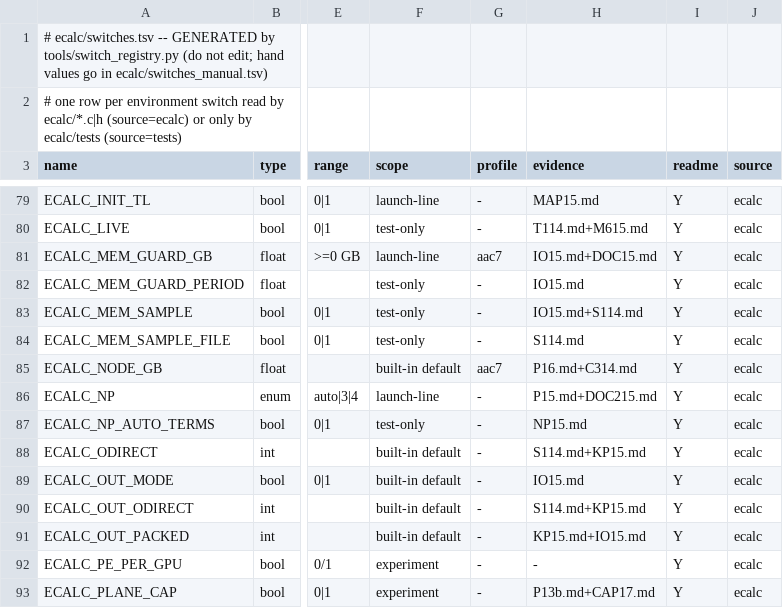
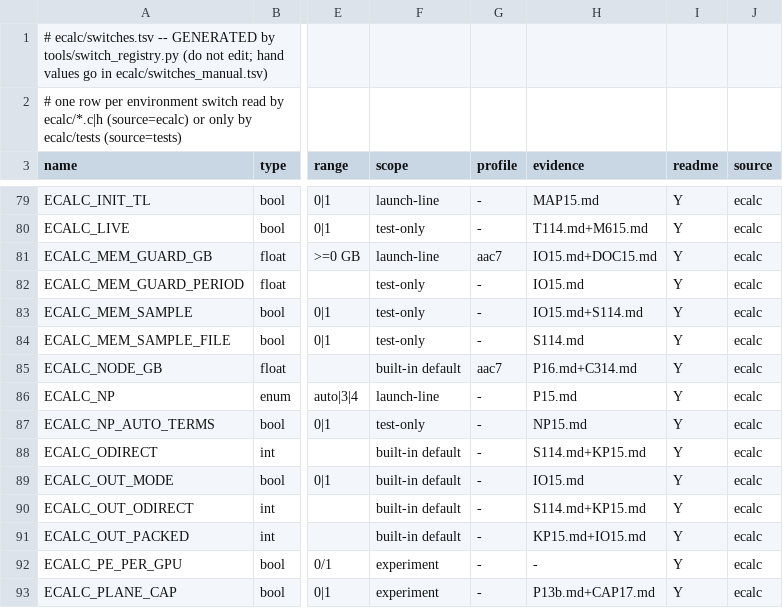
Before and after one commit to cecoppola/ntt, a TSV file: ecalc/switches.tsv, drawn as a sheet; only a part is shown, gaps mark what is left out; the diff names each change by its address in the sheet, - before the commit and + after, or states it on an @@ line.

```diff
--- a/ecalc/switches.tsv
+++ b/ecalc/switches.tsv
-H86 (evidence): P15.md+DOC215.md
+H86 (evidence): P15.md
```
Also changed, not shown: ecalc/switches_manual.tsv, 7 other files.
